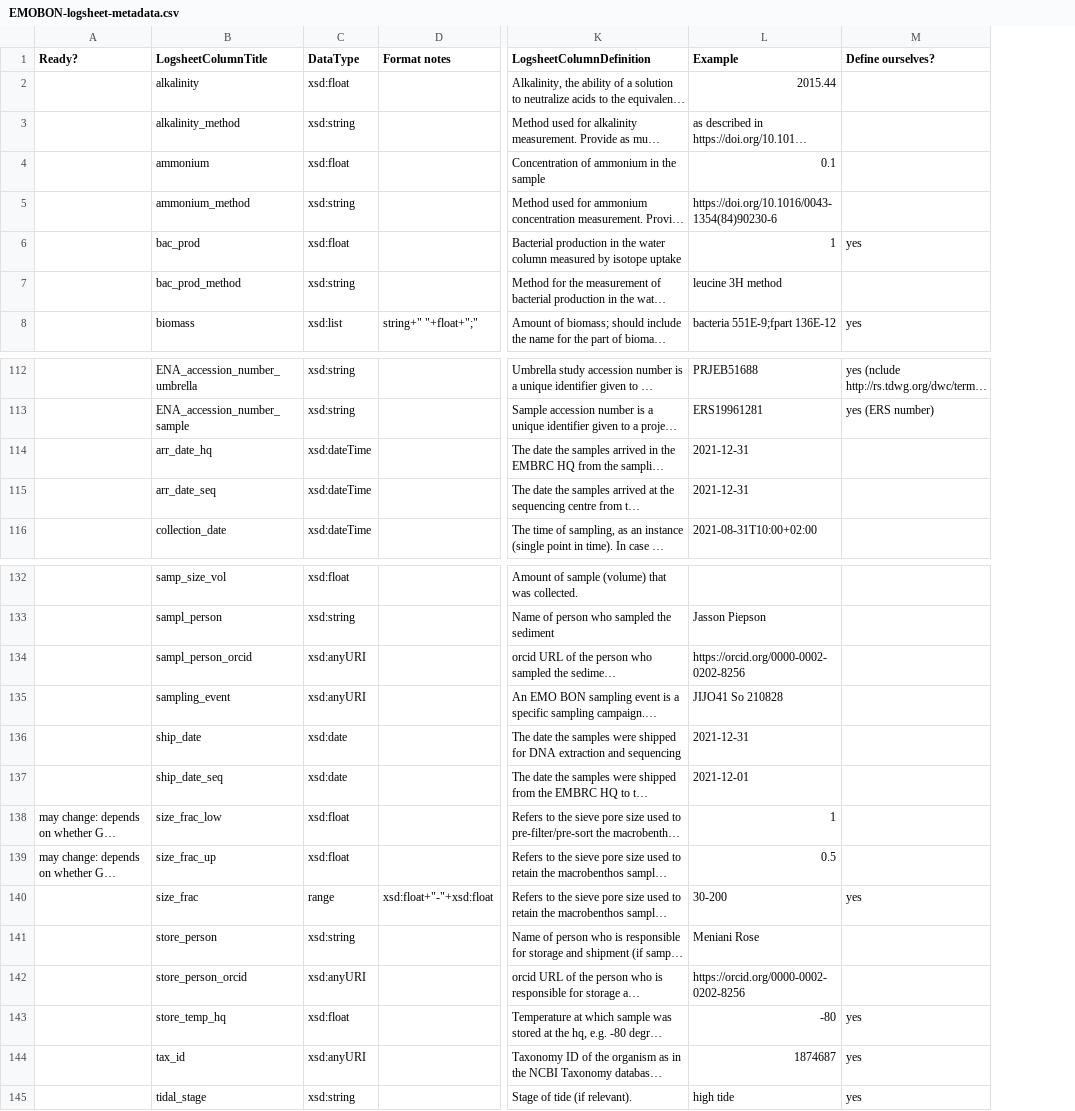
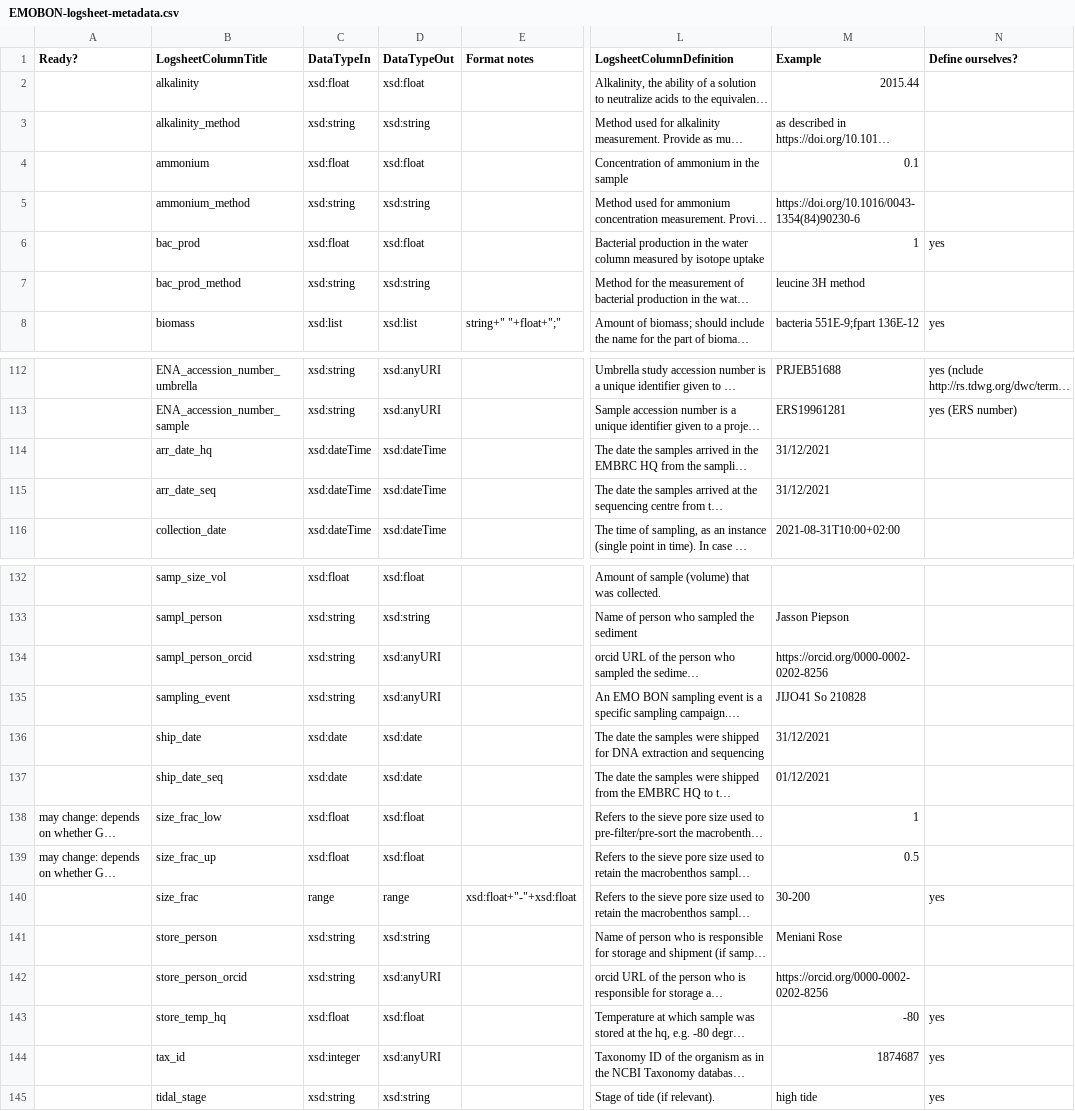
Before and after one commit to emo-bon/emobon-ontology, a CSV file: vocabulary/EMOBON-logsheet-metadata.csv, drawn as a sheet; only a part is shown, gaps mark what is left out; long unchanged cells end in …; addresses are those after the commit; the diff covers the shown part only; the diff names each change by its address in the sheet, - before the commit and + after, or states it on an @@ line.

Commit message:
added a new column and corrected some booboos

```diff
--- a/vocabulary/EMOBON-logsheet-metadata.csv
+++ b/vocabulary/EMOBON-logsheet-metadata.csv
+column D (DataTypeOut), rows 2-8: xsd:float | xsd:string | xsd:float | xsd:string | xsd:float | xsd:string | xsd:list; rows 112-116: xsd:anyURI | xsd:anyURI | xsd:dateTime | xsd:dateTime | xsd:dateTime; rows 132-145: xsd:float | xsd:string | xsd:anyURI | xsd:anyURI | xsd:date | xsd:date | xsd:float | xsd:float | range | xsd:string | xsd:anyURI | xsd:float | xsd:anyURI | xsd:string
-C1: DataType
+C1: DataTypeIn
-M114:M115 (Example): 2021-12-31
+M114:M115 (Example): 31/12/2021
-C134:C135 (DataTypeIn): xsd:anyURI
+C134:C135 (DataTypeIn): xsd:string
-M136 (Example): 2021-12-31
+M136 (Example): 31/12/2021
-M137 (Example): 2021-12-01
+M137 (Example): 01/12/2021
-C142 (DataTypeIn): xsd:anyURI
+C142 (DataTypeIn): xsd:string
-C144 (DataTypeIn): xsd:anyURI
+C144 (DataTypeIn): xsd:integer
```
Also changed, not shown: 9 edited cells elsewhere in this file, 1 other file.
